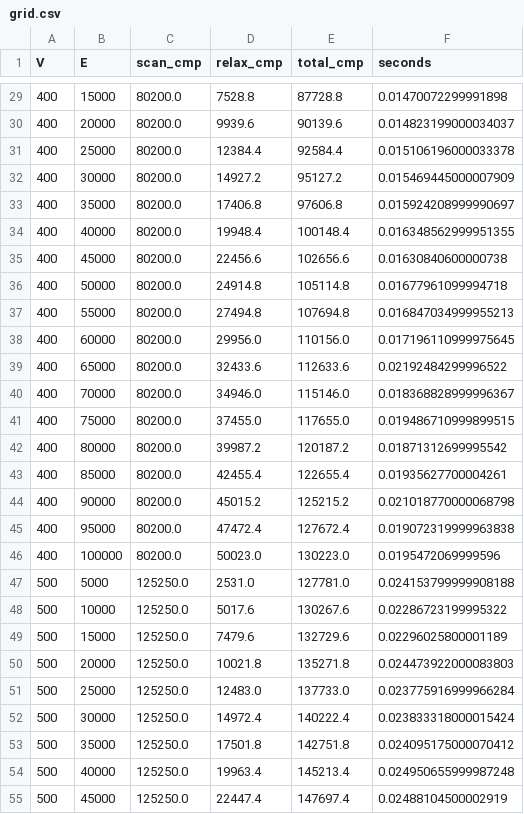
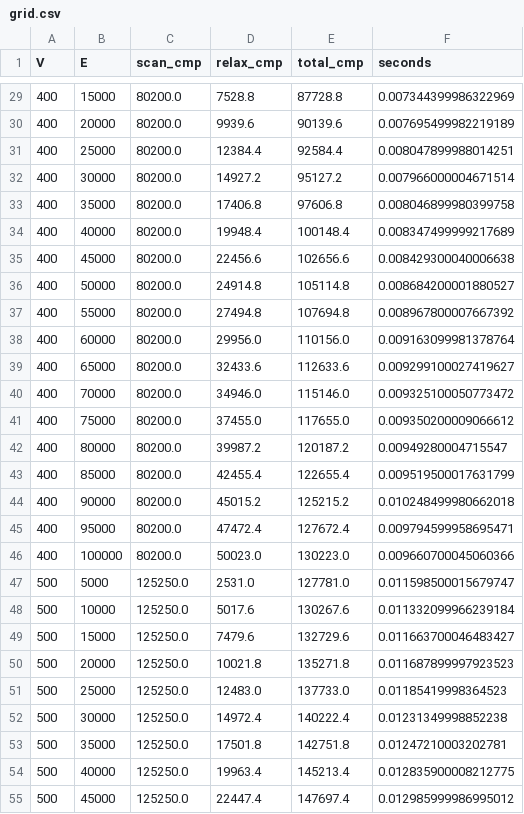
Before and after one commit to KhiemGOM/hybrid-merge-insertion-sort, a CSV file: dijkstra/results/grid.csv, drawn as a sheet; only a part is shown, gaps mark what is left out; the diff covers the shown part only.

```diff
--- a/dijkstra/results/grid.csv
+++ b/dijkstra/results/grid.csv
@@ -29,27 +29,27 @@ V,E,scan_cmp,relax_cmp,total_cmp,seconds
-400,15000,80200.0,7528.8,87728.8,0.01470072299991898
-400,20000,80200.0,9939.6,90139.6,0.014823199000034037
-400,25000,80200.0,12384.4,92584.4,0.015106196000033378
-400,30000,80200.0,14927.2,95127.2,0.015469445000007909
-400,35000,80200.0,17406.8,97606.8,0.015924208999990697
-400,40000,80200.0,19948.4,100148.4,0.016348562999951355
-400,45000,80200.0,22456.6,102656.6,0.01630840600000738
-400,50000,80200.0,24914.8,105114.8,0.01677961099994718
-400,55000,80200.0,27494.8,107694.8,0.016847034999955213
-400,60000,80200.0,29956.0,110156.0,0.017196110999975645
-400,65000,80200.0,32433.6,112633.6,0.02192484299996522
-400,70000,80200.0,34946.0,115146.0,0.018368828999996367
-400,75000,80200.0,37455.0,117655.0,0.019486710999899515
-400,80000,80200.0,39987.2,120187.2,0.01871312699995542
-400,85000,80200.0,42455.4,122655.4,0.01935627700004261
-400,90000,80200.0,45015.2,125215.2,0.021018770000068798
-400,95000,80200.0,47472.4,127672.4,0.019072319999963838
-400,100000,80200.0,50023.0,130223.0,0.0195472069999596
-500,5000,125250.0,2531.0,127781.0,0.024153799999908188
-500,10000,125250.0,5017.6,130267.6,0.02286723199995322
-500,15000,125250.0,7479.6,132729.6,0.02296025800001189
-500,20000,125250.0,10021.8,135271.8,0.024473922000083803
-500,25000,125250.0,12483.0,137733.0,0.023775916999966284
-500,30000,125250.0,14972.4,140222.4,0.023833318000015424
-500,35000,125250.0,17501.8,142751.8,0.024095175000070412
-500,40000,125250.0,19963.4,145213.4,0.024950655999987248
-500,45000,125250.0,22447.4,147697.4,0.02488104500002919
+400,15000,80200.0,7528.8,87728.8,0.007344399986322969
+400,20000,80200.0,9939.6,90139.6,0.007695499982219189
+400,25000,80200.0,12384.4,92584.4,0.008047899988014251
+400,30000,80200.0,14927.2,95127.2,0.007966000004671514
+400,35000,80200.0,17406.8,97606.8,0.008046899980399758
+400,40000,80200.0,19948.4,100148.4,0.008347499999217689
+400,45000,80200.0,22456.6,102656.6,0.008429300040006638
+400,50000,80200.0,24914.8,105114.8,0.008684200001880527
+400,55000,80200.0,27494.8,107694.8,0.008967800007667392
+400,60000,80200.0,29956.0,110156.0,0.009163099981378764
+400,65000,80200.0,32433.6,112633.6,0.009299100027419627
+400,70000,80200.0,34946.0,115146.0,0.009325100050773472
+400,75000,80200.0,37455.0,117655.0,0.009350200009066612
+400,80000,80200.0,39987.2,120187.2,0.00949280004715547
+400,85000,80200.0,42455.4,122655.4,0.009519500017631799
+400,90000,80200.0,45015.2,125215.2,0.010248499980662018
+400,95000,80200.0,47472.4,127672.4,0.009794599958695471
+400,100000,80200.0,50023.0,130223.0,0.009660700045060366
+500,5000,125250.0,2531.0,127781.0,0.011598500015679747
+500,10000,125250.0,5017.6,130267.6,0.011332099966239184
+500,15000,125250.0,7479.6,132729.6,0.011663700046483427
+500,20000,125250.0,10021.8,135271.8,0.011687899997923523
+500,25000,125250.0,12483.0,137733.0,0.01185419998364523
+500,30000,125250.0,14972.4,140222.4,0.01231349998852238
+500,35000,125250.0,17501.8,142751.8,0.01247210003202781
+500,40000,125250.0,19963.4,145213.4,0.012835900008212775
+500,45000,125250.0,22447.4,147697.4,0.012985999986995012
```
Also changed, not shown: 138 edited cells elsewhere in this file, 6 other files.
